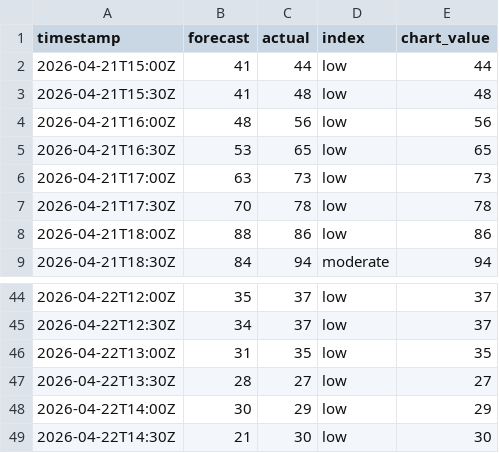
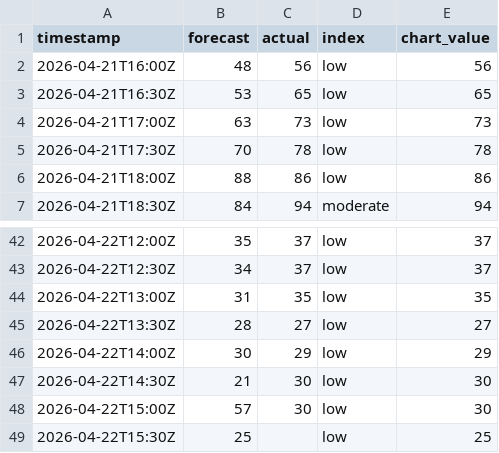
Before and after one commit to olliebranston/the-new-current-site, a CSV file: data/live-carbon-intensity.csv, drawn as a sheet; only a part is shown, gaps mark what is left out; removed rows and columns are numbered as before the commit, all else as after; the diff names each change by its address in the sheet, - before the commit and + after, or states it on an @@ line.

```diff
--- a/data/live-carbon-intensity.csv
+++ b/data/live-carbon-intensity.csv
-row 2: 2026-04-21T15:00Z | 41 | 44 | low | 44
-row 3: 2026-04-21T15:30Z | 41 | 48 | low | 48
+row 48: 2026-04-22T15:00Z | 57 | 30 | low | 30
+row 49: 2026-04-22T15:30Z | 25 |  | low | 25
```
Also changed, not shown: data/cleaned-live-carbon-intensity.csv, 2 other files.
